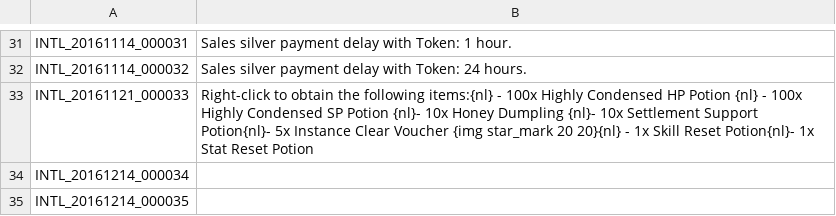
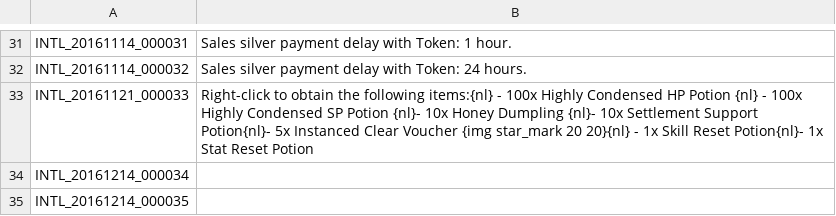
Before and after one commit to GostkaDesign/Tree-of-Savior-trad-FR, a TSV file: French/INTL.tsv, drawn as a sheet; only a part is shown, gaps mark what is left out.

```diff
--- a/French/INTL.tsv
+++ b/French/INTL.tsv
@@ -32,3 +32,3 @@ INTL_20161114_000031	Sales silver payment delay with Token: 1 hour.
 INTL_20161114_000032	Sales silver payment delay with Token: 24 hours.
-INTL_20161121_000033	Right-click to obtain the following items:{nl} - 100x Highly Condensed HP Potion {nl} -  100x Highly Condensed SP Potion {nl}- 10x Honey Dumpling {nl}- 10x Settlement Support Potion{nl}- 5x Instance Clear Voucher {img star_mark 20 20}{nl} - 1x Skill Reset Potion{nl}- 1x Stat Reset Potion
+INTL_20161121_000033	Right-click to obtain the following items:{nl} - 100x Highly Condensed HP Potion {nl} -  100x Highly Condensed SP Potion {nl}- 10x Honey Dumpling {nl}- 10x Settlement Support Potion{nl}- 5x Instanced Clear Voucher {img star_mark 20 20}{nl} - 1x Skill Reset Potion{nl}- 1x Stat Reset Potion
 INTL_20161214_000034	
```
Also changed, not shown: English/QUEST.tsv, English/QUEST_LV_0400.tsv, 5 other files.
